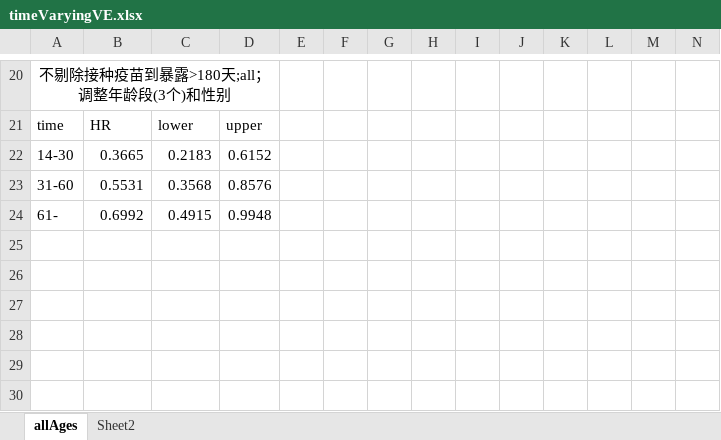
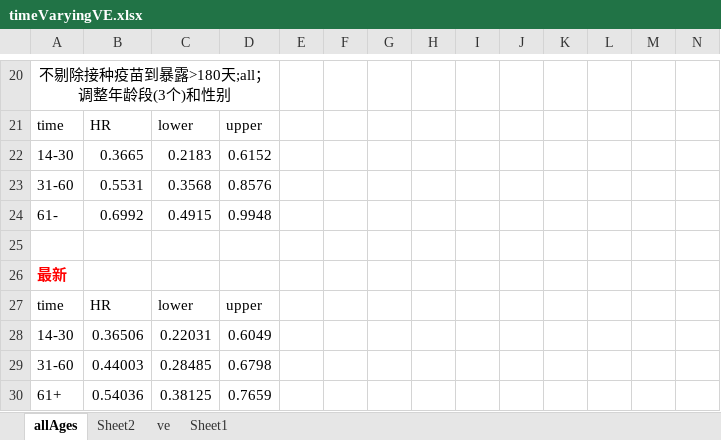
Before and after one commit to rorschachkwok/fujian_stat_model, an Excel workbook: timeVaryingVE.xlsx, sheet allAges, drawn as a sheet; only a part is shown, gaps mark what is left out; values as stored, in another font and other column widths than the file's, no borders; rows hold the shown columns only; the diff names each change by its address in the sheet, - before the commit and + after, or states it on an @@ line.

```diff
--- a/timeVaryingVE.xlsx (sheet allAges)
+++ b/timeVaryingVE.xlsx (sheet allAges)
+sheet tab: ve
+sheet tab: Sheet1
+row 25: (empty)
+row 26: 最新
+row 27: time | HR | lower | upper
+row 28: 14-30 | 0.36506 | 0.22031 | 0.6049
+row 29: 31-60 | 0.44003 | 0.28485 | 0.6798
+row 30: 61+ | 0.54036 | 0.38125 | 0.7659
```
Also changed, not shown: cases_info.xlsx, pop_of_S_28.xlsx, 19 other files.
